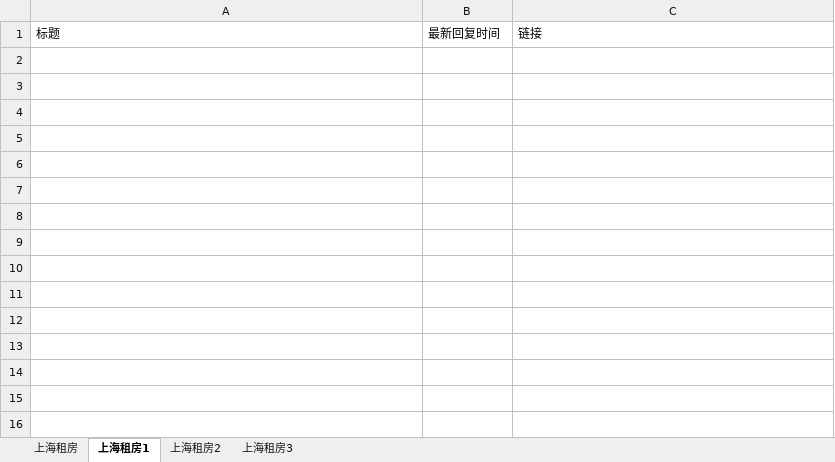
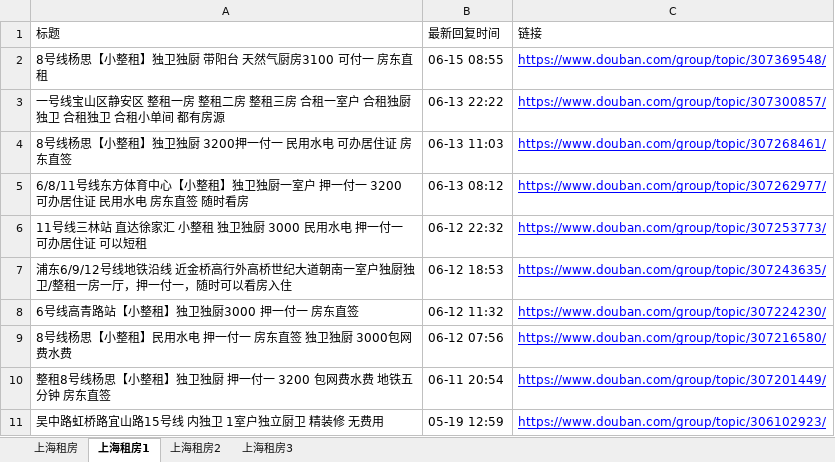
Before and after one commit to RyanShi0118/rent-info-crawler, an Excel workbook: filtered_rent_info.xlsx, sheet 上海租房1, drawn as a sheet; values as stored, in another font and other column widths than the file's, no borders; the diff names each change by its address in the sheet, - before the commit and + after, or states it on an @@ line.

```diff
--- a/filtered_rent_info.xlsx (sheet 上海租房1)
+++ b/filtered_rent_info.xlsx (sheet 上海租房1)
+row 2: 8号线杨思【小整租】独卫独厨 带阳台 天然气厨房3100 可付一 房东直租 | 06-15 08:55 | https://www.douban.com/group/topic/307369548/
+row 3: 一号线宝山区静安区 整租一房 整租二房 整租三房 合租一室户 合租独厨独卫 合租独卫 合租小单间 都有房源 | 06-13 22:22 | https://www.douban.com/group/topic/307300857/
+row 4: 8号线杨思【小整租】独卫独厨 3200押一付一 民用水电 可办居住证 房东直签 | 06-13 11:03 | https://www.douban.com/group/topic/307268461/
+row 5: 6/8/11号线东方体育中心【小整租】独卫独厨一室户 押一付一 3200 可办居住证 民用水电 房东直签 随时看房 | 06-13 08:12 | https://www.douban.com/group/topic/307262977/
+row 6: 11号线三林站 直达徐家汇 小整租 独卫独厨 3000 民用水电 押一付一 可办居住证 可以短租 | 06-12 22:32 | https://www.douban.com/group/topic/307253773/
+row 7: 浦东6/9/12号线地铁沿线 近金桥高行外高桥世纪大道朝南一室户独厨独卫/整租一房一厅，押一付一，随时可以看房入住 | 06-12 18:53 | https://www.douban.com/group/topic/307243635/
+row 8: 6号线高青路站【小整租】独卫独厨3000 押一付一 房东直签 | 06-12 11:32 | https://www.douban.com/group/topic/307224230/
+row 9: 8号线杨思【小整租】民用水电 押一付一 房东直签 独卫独厨 3000包网费水费 | 06-12 07:56 | https://www.douban.com/group/topic/307216580/
+row 10: 整租8号线杨思【小整租】独卫独厨 押一付一 3200 包网费水费 地铁五分钟 房东直签 | 06-11 20:54 | https://www.douban.com/group/topic/307201449/
+row 11: 吴中路虹桥路宜山路15号线 内独卫 1室户独立厨卫 精装修 无费用 | 05-19 12:59 | https://www.douban.com/group/topic/306102923/
```
Also changed, not shown: sheet 上海租房, sheet 上海租房3, 2 other files.
